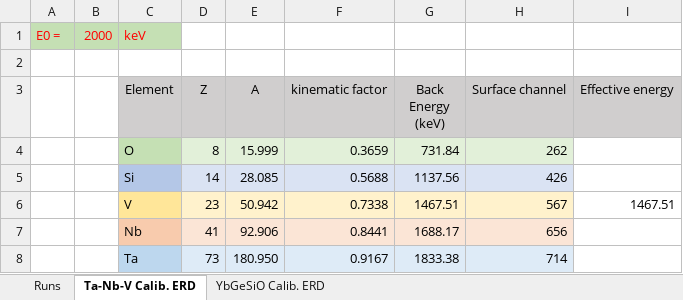
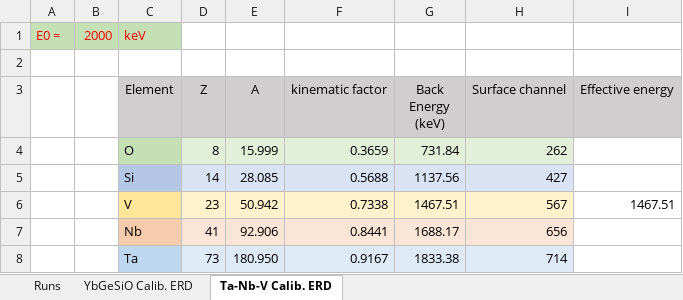
Before and after one commit to RiPires/Gold_n_Lead, an Excel workbook: RBS_7Setembro/RBS_07Setembro.xlsx, sheet Ta-Nb-V Calib. ERD, drawn as a sheet; values as stored, in another font and other column widths than the file's, no borders; charts and pictures not drawn; the diff names each change by its address in the sheet, - before the commit and + after, or states it on an @@ line.

```diff
--- a/RBS_7Setembro/RBS_07Setembro.xlsx (sheet Ta-Nb-V Calib. ERD)
+++ b/RBS_7Setembro/RBS_07Setembro.xlsx (sheet Ta-Nb-V Calib. ERD)
@@ sheet tab order changed: Runs | YbGeSiO Calib. ERD | Ta-Nb-V Calib. ERD @@
-H5 (Surface channel): 426
+H5 (Surface channel): 427
```
Also changed, not shown: sheet YbGeSiO Calib. ERD, sheet Runs, formulas that keep their value, charts or pictures, 1 other file.
